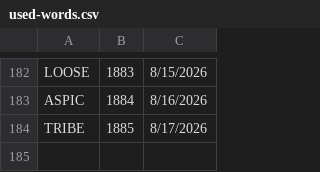
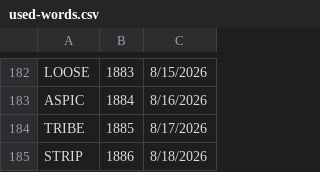
Before and after one commit to 8080Games/WordleMatch, a CSV file: wwwroot/used-words.csv, drawn as a sheet; only a part is shown, gaps mark what is left out.

```diff
--- a/wwwroot/used-words.csv
+++ b/wwwroot/used-words.csv
@@ -184 +184,2 @@ ASPIC,1884,8/16/2026
 TRIBE,1885,8/17/2026
+STRIP,1886,8/18/2026
```
Also changed, not shown: wwwroot/historical-words.csv, wwwroot/historical_hints.csv, 1 other file.
